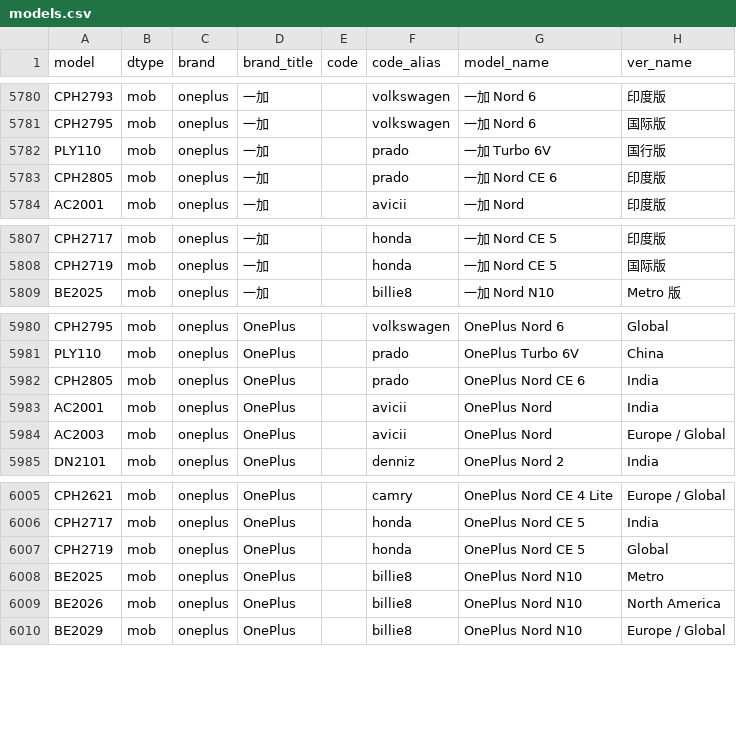
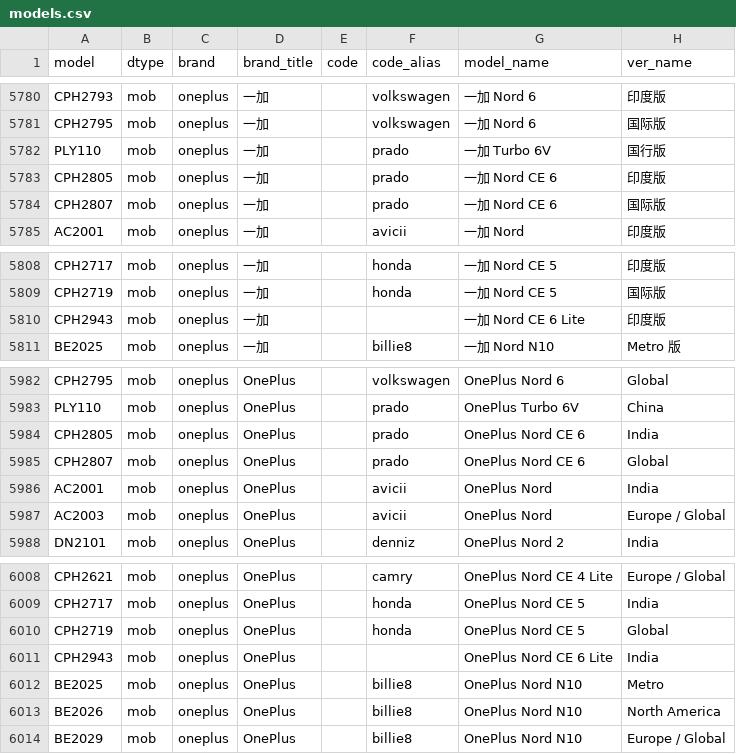
Before and after one commit to YuleBest/MobileModels-csv, a CSV file: models.csv, drawn as a sheet; only a part is shown, gaps mark what is left out.

```diff
--- a/models.csv
+++ b/models.csv
@@ -5783,2 +5783,3 @@ PLY110,mob,oneplus,一加,,prado,一加 Turbo 6V,国行版
 CPH2805,mob,oneplus,一加,,prado,一加 Nord CE 6,印度版
+CPH2807,mob,oneplus,一加,,prado,一加 Nord CE 6,国际版
 AC2001,mob,oneplus,一加,,avicii,一加 Nord,印度版
@@ -5808,2 +5809,3 @@ CPH2717,mob,oneplus,一加,,honda,一加 Nord CE 5,印度版
 CPH2719,mob,oneplus,一加,,honda,一加 Nord CE 5,国际版
+CPH2943,mob,oneplus,一加,,,一加 Nord CE 6 Lite,印度版
 BE2025,mob,oneplus,一加,,billie8,一加 Nord N10,Metro 版
@@ -5982,2 +5984,3 @@ PLY110,mob,oneplus,OnePlus,,prado,OnePlus Turbo 6V,China
 CPH2805,mob,oneplus,OnePlus,,prado,OnePlus Nord CE 6,India
+CPH2807,mob,oneplus,OnePlus,,prado,OnePlus Nord CE 6,Global
 AC2001,mob,oneplus,OnePlus,,avicii,OnePlus Nord,India
@@ -6007,2 +6010,3 @@ CPH2717,mob,oneplus,OnePlus,,honda,OnePlus Nord CE 5,India
 CPH2719,mob,oneplus,OnePlus,,honda,OnePlus Nord CE 5,Global
+CPH2943,mob,oneplus,OnePlus,,,OnePlus Nord CE 6 Lite,India
 BE2025,mob,oneplus,OnePlus,,billie8,OnePlus Nord N10,Metro
```
Also changed, not shown: 1 other file.
